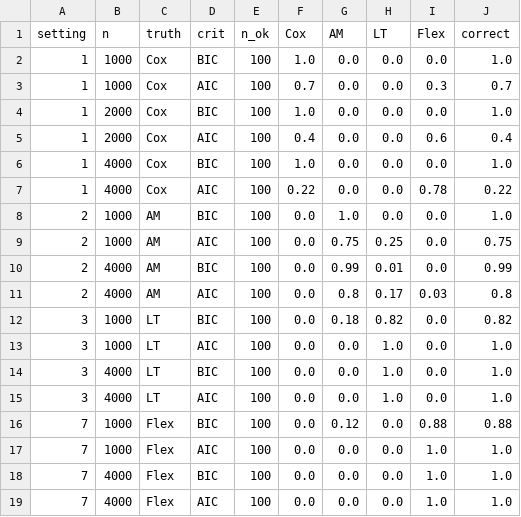
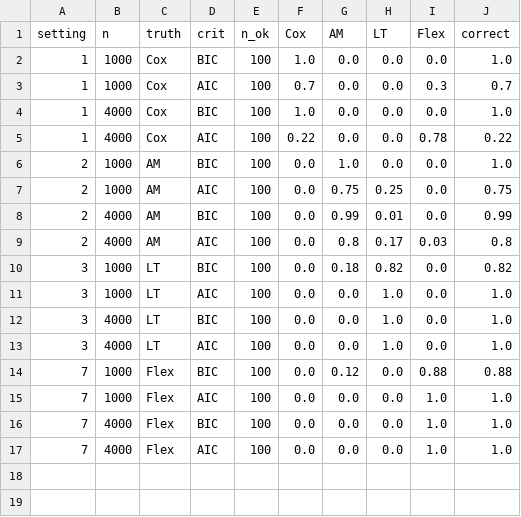
Before and after one commit to mbmbmmb/RecODE-py, a CSV file: numerical_study/bic_model_selection/results/bic_selection.csv, drawn as a sheet.

```diff
--- a/numerical_study/bic_model_selection/results/bic_selection.csv
+++ b/numerical_study/bic_model_selection/results/bic_selection.csv
@@ -3,4 +3,2 @@ setting,n,truth,crit,n_ok,Cox,AM,LT,Flex,correct
 1,1000,Cox,AIC,100,0.7,0.0,0.0,0.3,0.7
-1,2000,Cox,BIC,100,1.0,0.0,0.0,0.0,1.0
-1,2000,Cox,AIC,100,0.4,0.0,0.0,0.6,0.4
 1,4000,Cox,BIC,100,1.0,0.0,0.0,0.0,1.0
```
Also changed, not shown: numerical_study/bic_model_selection/results/bic_selection_wide.csv, 6 other files.
